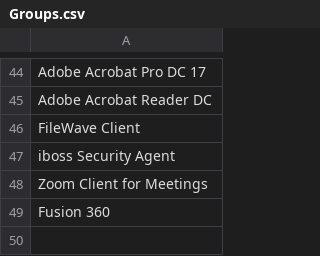
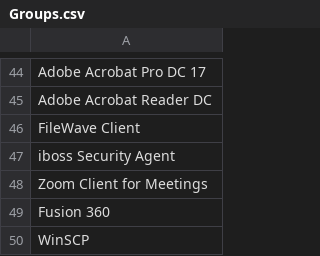
Before and after one commit to CTA-K12/Create-CMGroupsInAD, a CSV file: Groups.csv, drawn as a sheet; only a part is shown, gaps mark what is left out; the diff names each change by its address in the sheet, - before the commit and + after, or states it on an @@ line.

Commit message:
Added WinSCP

```diff
--- a/Groups.csv
+++ b/Groups.csv
+row 50: WinSCP
```
